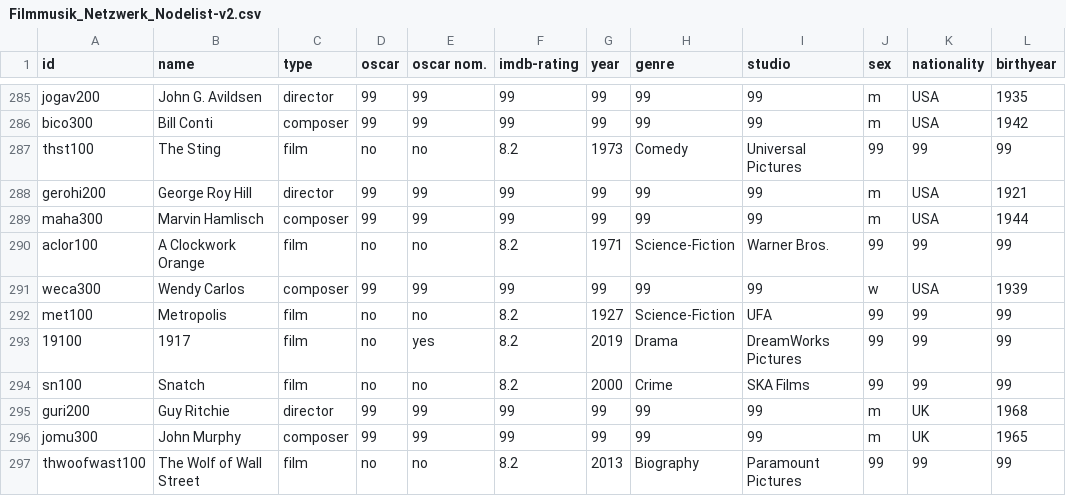
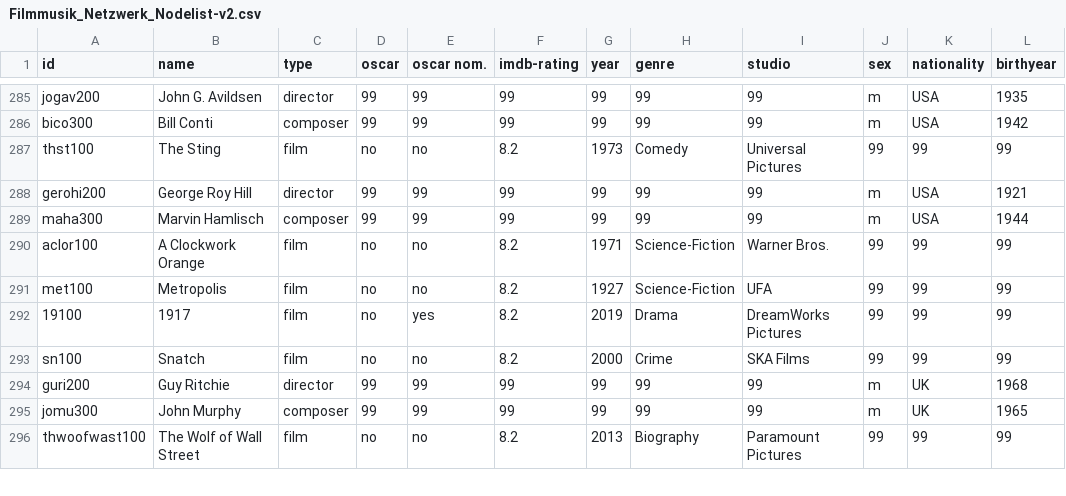
Before and after one commit to st106uni/Netzwerkanalyse-Filmmusik-Abgabe-1-Sandhu, a CSV file: Filmmusik_Netzwerk_Nodelist-v2.csv, drawn as a sheet; only a part is shown, gaps mark what is left out.

Commit message:
Update Filmmusik_Netzwerk_Nodelist-v2.csv

```diff
--- a/Filmmusik_Netzwerk_Nodelist-v2.csv
+++ b/Filmmusik_Netzwerk_Nodelist-v2.csv
@@ -290,3 +290,2 @@ maha300,Marvin Hamlisch,composer,99,99,99,99,99,99,m,USA,1944
 aclor100,A Clockwork Orange,film,no,no,8.2,1971,Science-Fiction,Warner Bros.,99,99,99
-weca300,Wendy Carlos ,composer,99,99,99,99,99,99,w,USA,1939
 met100,Metropolis,film,no,no,8.2,1927,Science-Fiction,UFA,99,99,99
```
